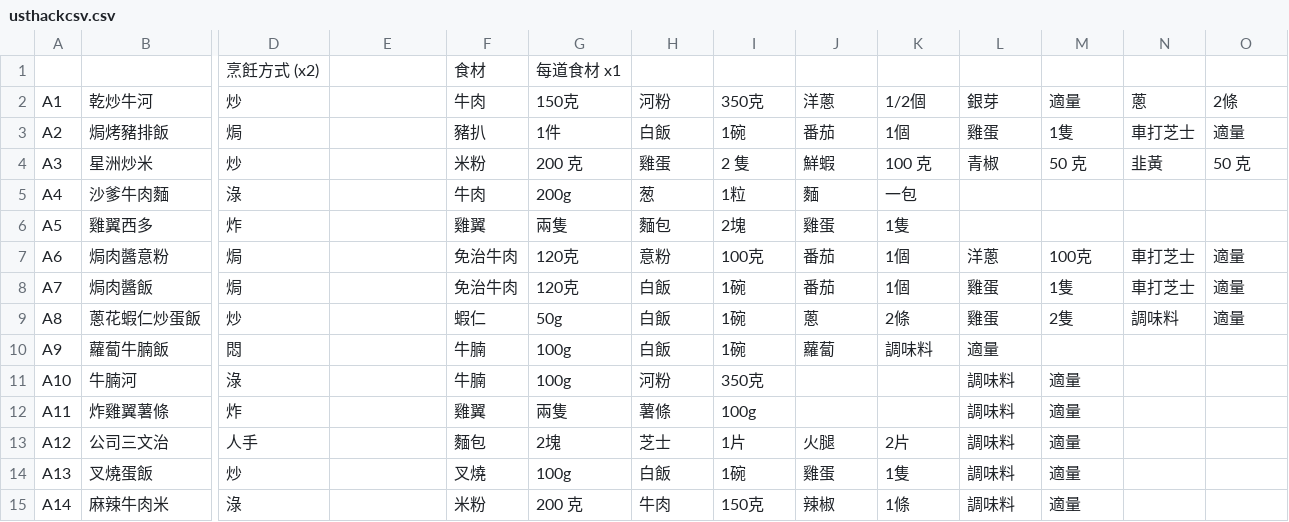
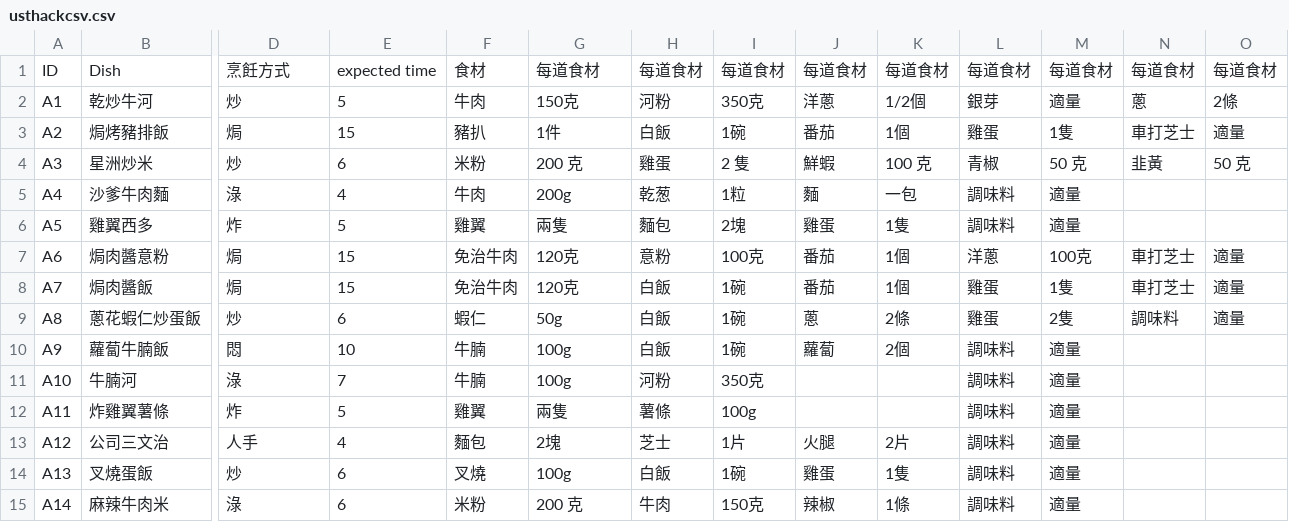
Before and after one commit to cwy11111/usthack2021, a CSV file: usthackcsv.csv, drawn as a sheet; only a part is shown, gaps mark what is left out; removed rows and columns are numbered as before the commit, all else as after; rows hold the shown columns only; the diff names each change by its address in the sheet, - before the commit and + after, or states it on an @@ line.

```diff
--- a/usthackcsv.csv
+++ b/usthackcsv.csv
-row 1:  |  | 烹飪方式 (x2) |  | 食材 | 每道食材 x1
+row 1: ID | Dish | 烹飪方式 | expected time | 食材 | 每道食材 | 每道食材 | 每道食材 | 每道食材 | 每道食材 | 每道食材 | 每道食材 | 每道食材 | 每道食材
-E2: (empty)
+E2: 5
-E3: (empty)
+E3: 15
-E4: (empty)
+E4: 6
-E5: (empty)
+E5: 4
-H5: 葱
+H5: 乾葱
-L5:L6: (empty)
+L5:L6: 調味料
-M5:M6: (empty)
+M5:M6: 適量
-E6: (empty)
+E6: 5
-E7:E8: (empty)
+E7:E8: 15
-E9: (empty)
+E9: 6
-E10: (empty)
+E10: 10
-K10: 調味料
+K10: 2個
-L10: 適量
+L10: 調味料
-M10: (empty)
+M10: 適量
-E11: (empty)
+E11: 7
-E12: (empty)
+E12: 5
-E13: (empty)
+E13: 4
-E14:E15: (empty)
+E14:E15: 6
```
Also changed, not shown: 1 other file.
